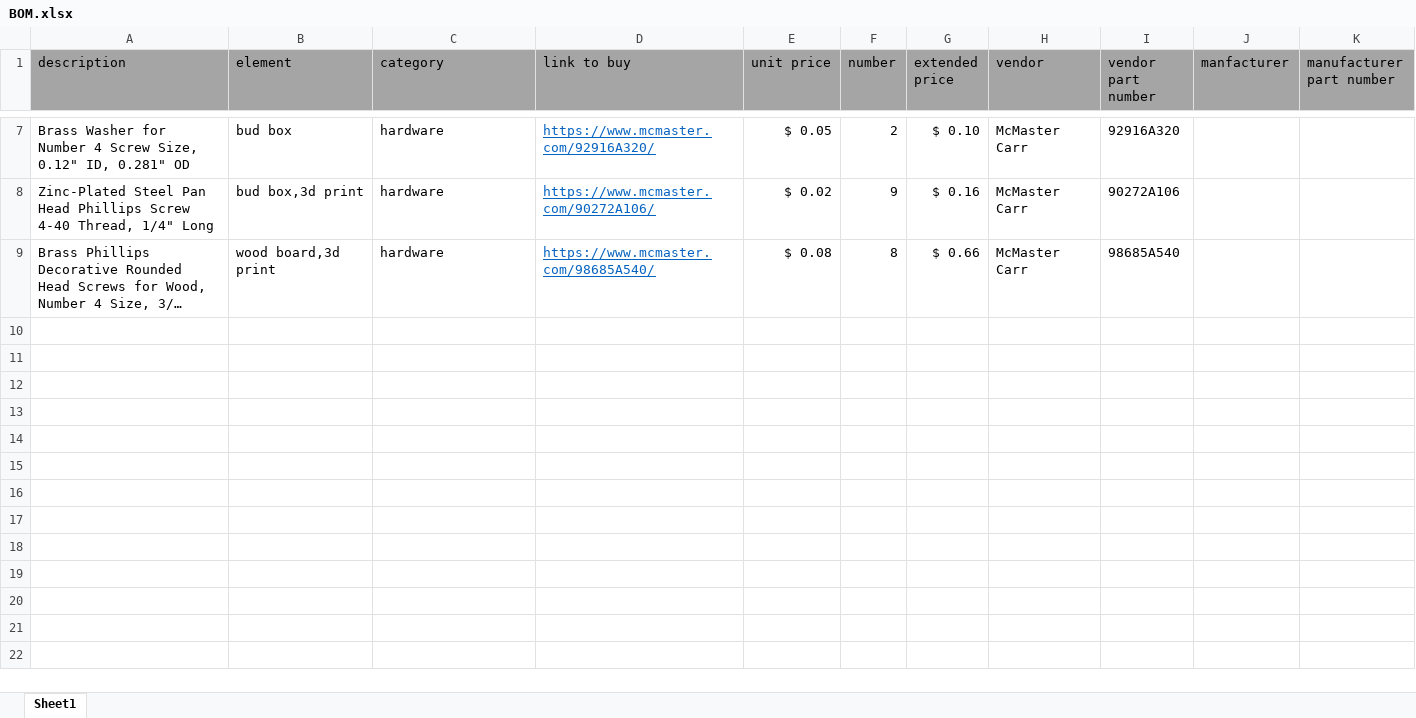
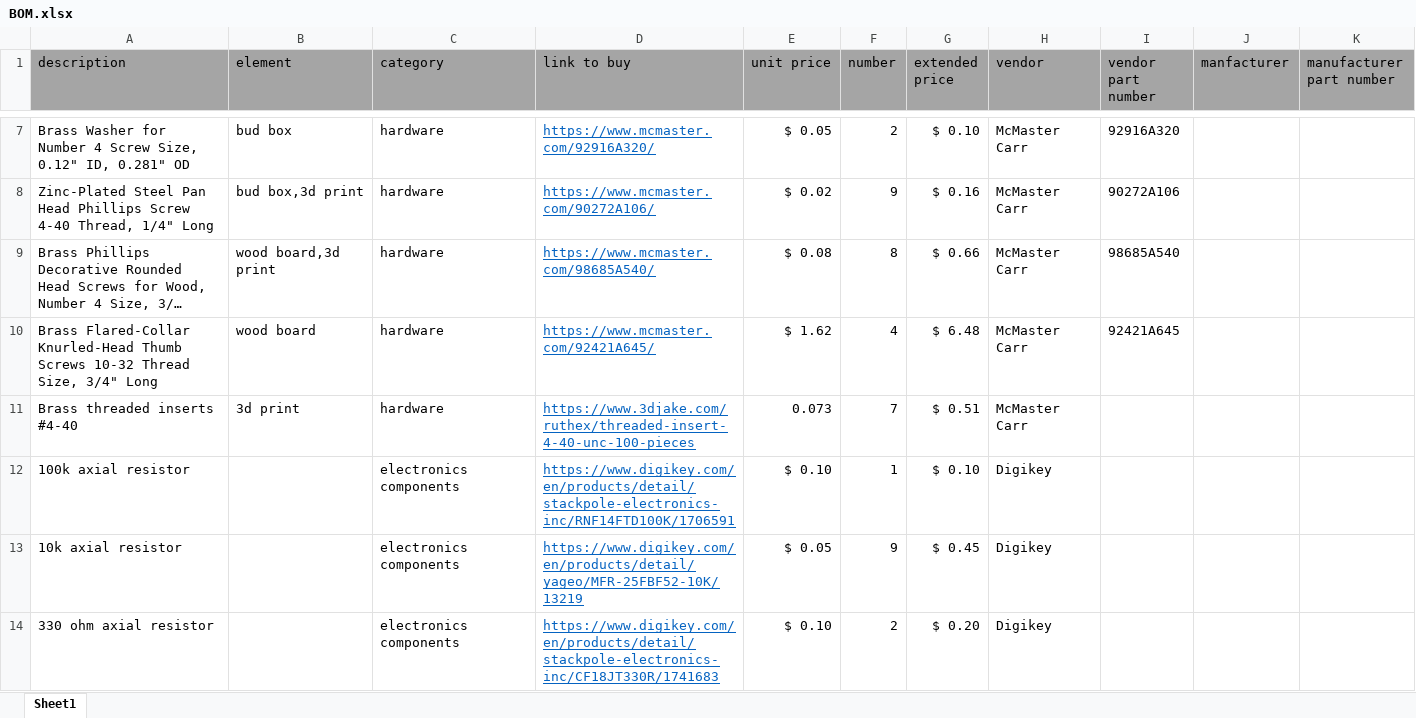
Before and after one commit to lafefspietz/MEMSduino, an Excel workbook: BOM.xlsx, sheet Sheet1, drawn as a sheet; only a part is shown, gaps mark what is left out; long unchanged cells end in …; values as stored, in another font and other column widths than the file's, no borders; the diff covers the shown part only; the diff names each change by its address in the sheet, - before the commit and + after, or states it on an @@ line.

Commit message:
Update BOM.xlsx

```diff
--- a/BOM.xlsx (sheet Sheet1)
+++ b/BOM.xlsx (sheet Sheet1)
+row 10: Brass Flared-Collar Knurled-Head Thumb Screws 10-32 Thread Size, 3/4" Long | wood board | hardware | https://www.mcmaster.com/92421A645/ | $ 1.62 | 4 | $ 6.48 | McMaster Carr | 92421A645
+row 11: Brass threaded inserts #4-40 | 3d print | hardware | https://www.3djake.com/ruthex/threaded-insert-4-40-unc-100-pieces | 0.073 | 7 | $ 0.51 | McMaster Carr
+row 12: 100k axial resistor |  | electronics components | https://www.digikey.com/en/products/detail/stackpole-electronics-inc/RNF14FTD100K/1706591 | $ 0.10 | 1 | $ 0.10 | Digikey
+row 13: 10k axial resistor |  | electronics components | https://www.digikey.com/en/products/detail/yageo/MFR-25FBF52-10K/13219 | $ 0.05 | 9 | $ 0.45 | Digikey
+row 14: 330 ohm axial resistor |  | electronics components | https://www.digikey.com/en/products/detail/stackpole-electronics-inc/CF18JT330R/1741683 | $ 0.10 | 2 | $ 0.20 | Digikey
```
Also changed, not shown: 15 added rows elsewhere in this sheet.
